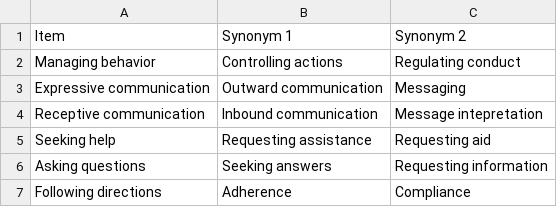
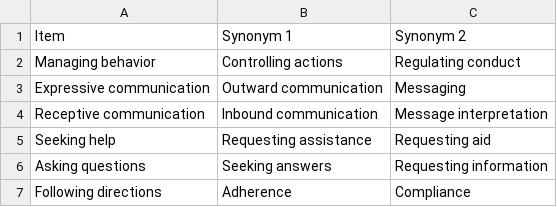
Before and after one commit to binarybottle/facets_constructs, a CSV file: data/items.csv, drawn as a sheet; only a part is shown.

```diff
--- a/data/items.csv
+++ b/data/items.csv
@@ -3,3 +3,3 @@ Managing behavior,Controlling actions,Regulating conduct
 Expressive communication,Outward communication,Messaging
-Receptive communication,Inbound communication,Message intepretation
+Receptive communication,Inbound communication,Message interpretation
 Seeking help,Requesting assistance,Requesting aid
```
Also changed, not shown: 4 other files.
